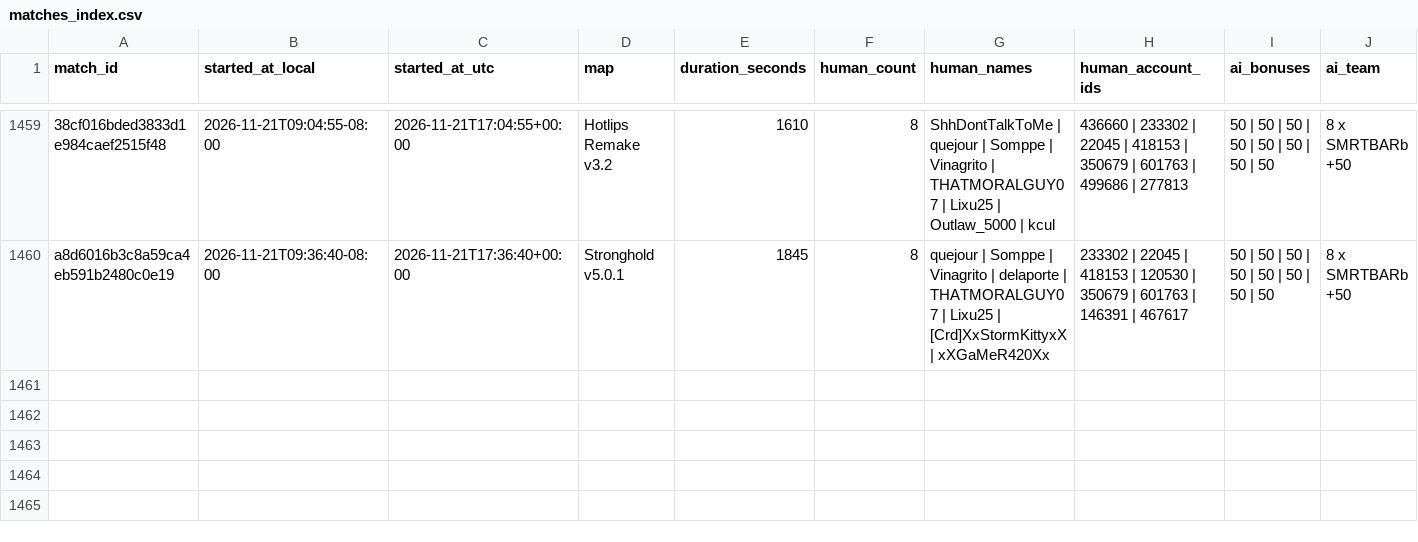
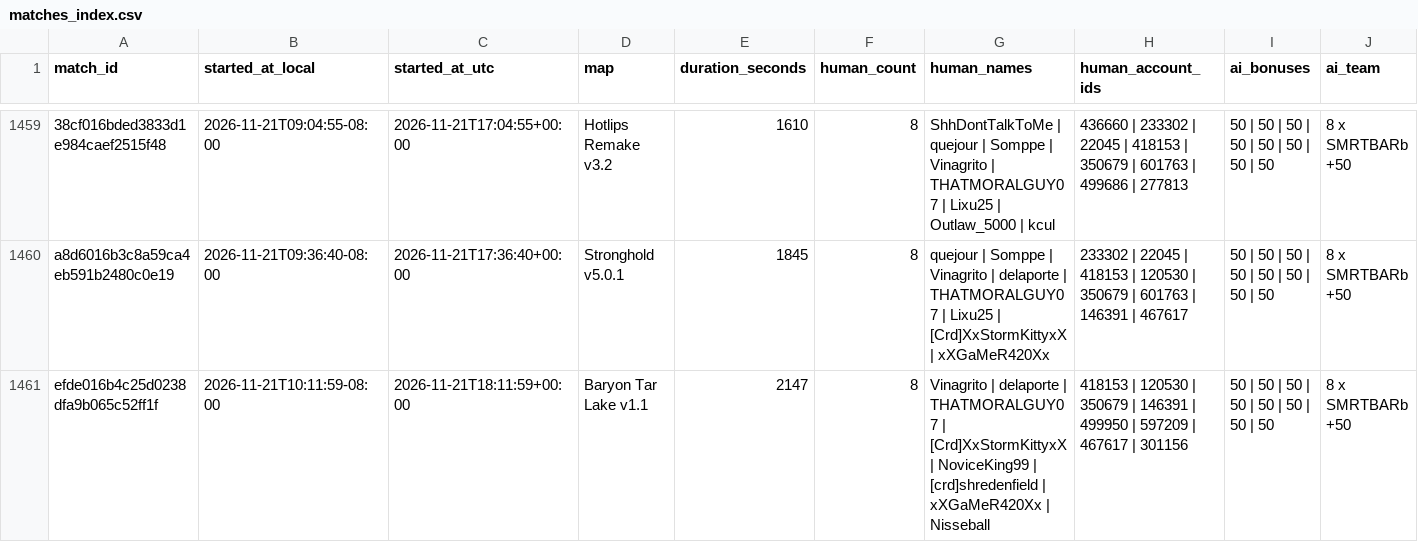
Before and after one commit to Barscrewl/BarbOS, a CSV file: data/matches_index.csv, drawn as a sheet; only a part is shown, gaps mark what is left out; rows hold the shown columns only; the diff names each change by its address in the sheet, - before the commit and + after, or states it on an @@ line.

```diff
--- a/data/matches_index.csv
+++ b/data/matches_index.csv
+row 1461: efde016b4c25d0238dfa9b065c52ff1f | 2026-11-21T10:11:59-08:00 | 2026-11-21T18:11:59+00:00 | Baryon Tar Lake v1.1 | 2147 | 8 | Vinagrito | delaporte | THATMORALGUY07 | [Crd]XxStormKittyxX | NoviceKing99 | [crd]shredenfield | xXGaMeR420Xx | Nisseball | 418153 | 120530 | 350679 | 146391 | 499950 | 597209 | 467617 | 301156 | 50 | 50 | 50 | 50 | 50 | 50 | 50 | 50 | 8 x SMRTBARb +50
```
Also changed, not shown: public/fixed_seed/matches.csv, public/matches.csv, 15 other files.
